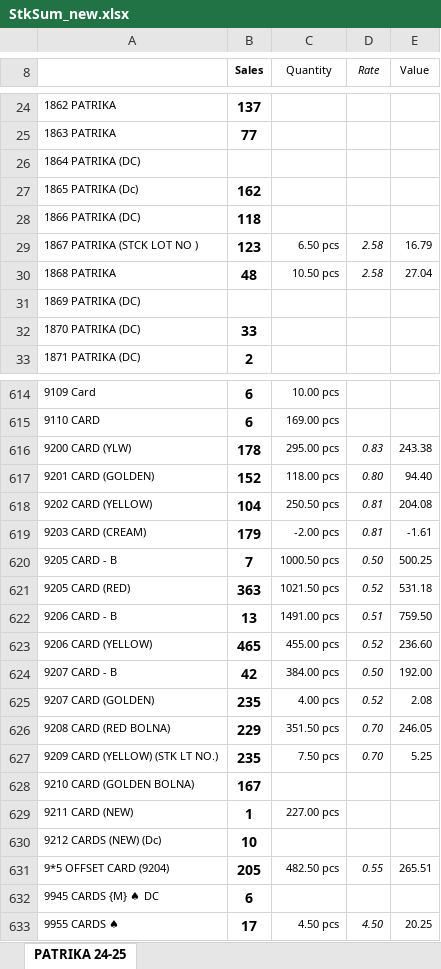
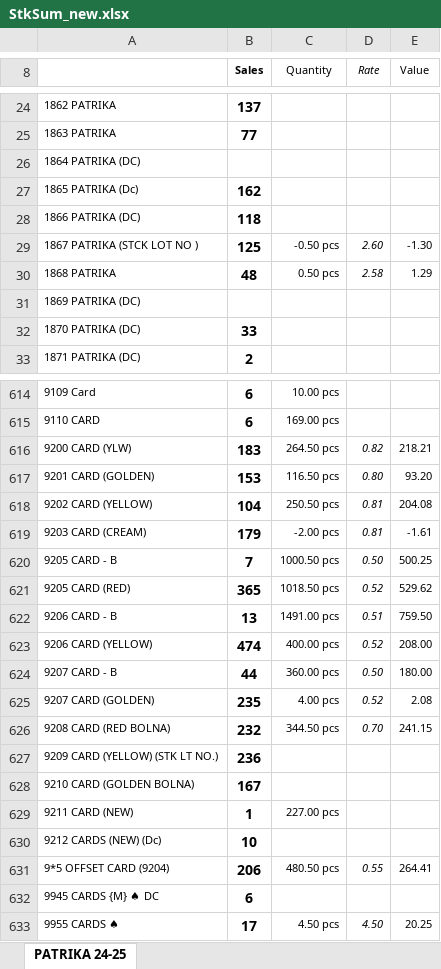
Before and after one commit to jyoti-creative-cards/jyoti-cards-stock-management-streamlit-app, an Excel workbook: StkSum_new.xlsx, sheet PATRIKA 24-25, drawn as a sheet; only a part is shown, gaps mark what is left out; values as stored, in another font and other column widths than the file's, no borders; the diff covers the shown part only; the diff names each change by its address in the sheet, - before the commit and + after, or states it on an @@ line.

```diff
--- a/StkSum_new.xlsx (sheet PATRIKA 24-25)
+++ b/StkSum_new.xlsx (sheet PATRIKA 24-25)
-B29 (Sales): 123
+B29 (Sales): 125
-C29 (Quantity): 6.50 pcs
+C29 (Quantity): -0.50 pcs
-D29 (Rate): 2.58
+D29 (Rate): 2.60
-E29 (Value): 16.79
+E29 (Value): -1.30
-C30 (Quantity): 10.50 pcs
+C30 (Quantity): 0.50 pcs
-E30 (Value): 27.04
+E30 (Value): 1.29
-B616 (Sales): 178
+B616 (Sales): 183
-C616 (Quantity): 295.00 pcs
+C616 (Quantity): 264.50 pcs
-D616 (Rate): 0.83
+D616 (Rate): 0.82
-E616 (Value): 243.38
+E616 (Value): 218.21
-B617 (Sales): 152
+B617 (Sales): 153
-C617 (Quantity): 118.00 pcs
+C617 (Quantity): 116.50 pcs
-E617 (Value): 94.40
+E617 (Value): 93.20
-B621 (Sales): 363
+B621 (Sales): 365
-C621 (Quantity): 1021.50 pcs
+C621 (Quantity): 1018.50 pcs
-E621 (Value): 531.18
+E621 (Value): 529.62
-B623 (Sales): 465
+B623 (Sales): 474
-C623 (Quantity): 455.00 pcs
+C623 (Quantity): 400.00 pcs
-E623 (Value): 236.60
+E623 (Value): 208.00
-B624 (Sales): 42
+B624 (Sales): 44
-C624 (Quantity): 384.00 pcs
+C624 (Quantity): 360.00 pcs
-E624 (Value): 192.00
+E624 (Value): 180.00
-B626 (Sales): 229
+B626 (Sales): 232
-C626 (Quantity): 351.50 pcs
+C626 (Quantity): 344.50 pcs
-E626 (Value): 246.05
+E626 (Value): 241.15
-B627 (Sales): 235
+B627 (Sales): 236
-C627 (Quantity): 7.50 pcs
+C627 (Quantity): (empty)
-D627 (Rate): 0.70
+D627 (Rate): (empty)
-E627 (Value): 5.25
+E627 (Value): (empty)
-B631 (Sales): 205
+B631 (Sales): 206
-C631 (Quantity): 482.50 pcs
+C631 (Quantity): 480.50 pcs
-E631 (Value): 265.51
+E631 (Value): 264.41
```
Also changed, not shown: 359 edited cells elsewhere in this sheet.
